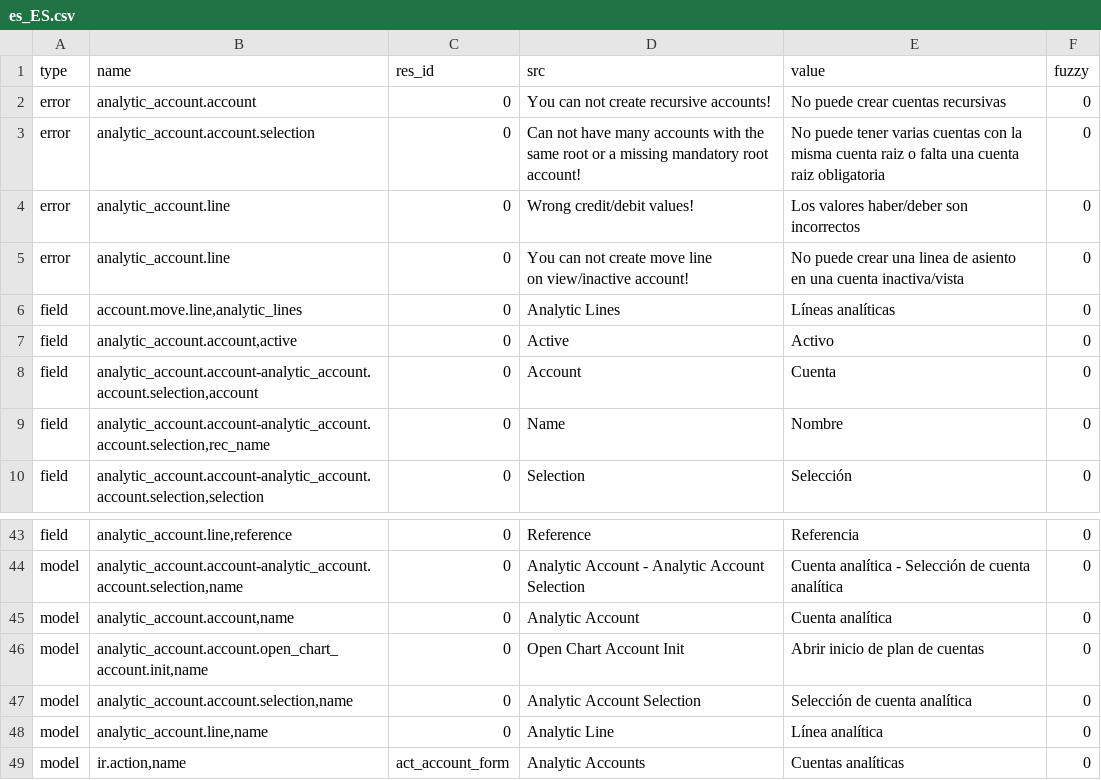
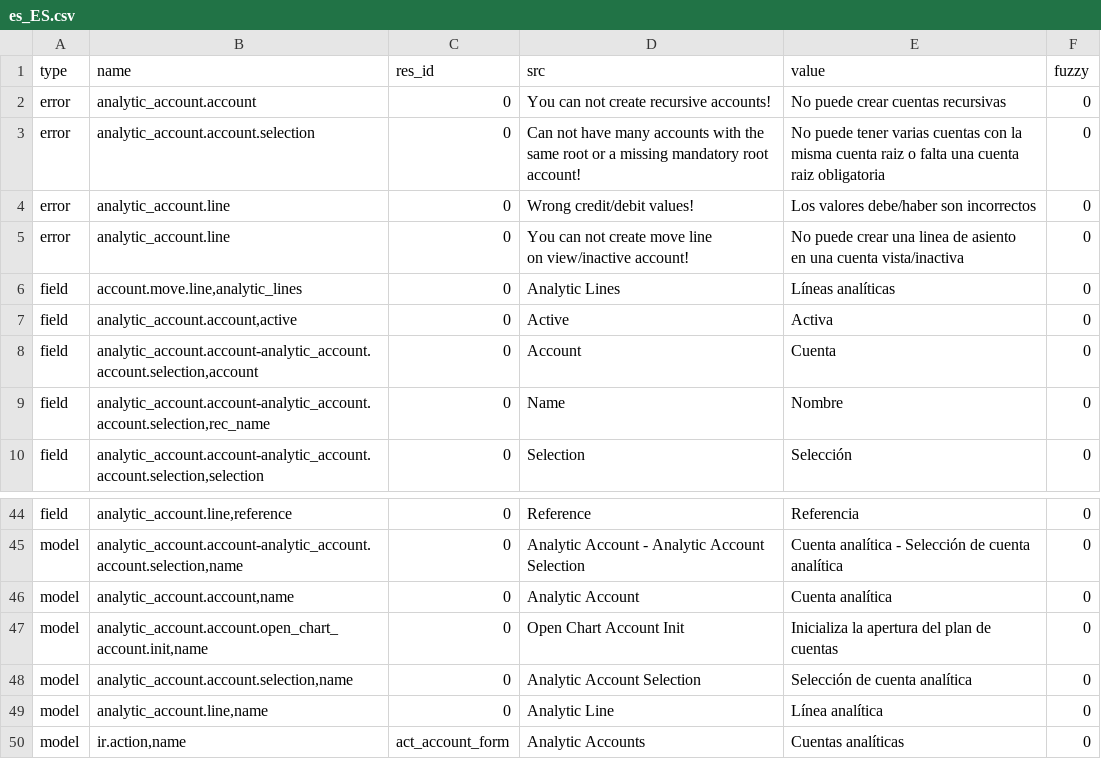
Before and after one commit to coopengo/analytic_account, a CSV file: es_ES.csv, drawn as a sheet; only a part is shown, gaps mark what is left out; the diff covers the shown part only.

```diff
--- a/es_ES.csv
+++ b/es_ES.csv
@@ -3,8 +3,8 @@ error,analytic_account.account,0,You can not create recursive accounts!,No puede
 error,analytic_account.account.selection,0,Can not have many accounts with the same root or a missing mandatory root account!,No puede tener varias cuentas con la misma cuenta raiz o falta una cuenta raiz obligatoria,0
-error,analytic_account.line,0,Wrong credit/debit values!,Los valores haber/deber son incorrectos,0
-error,analytic_account.line,0,"You can not create move line
-on view/inactive account!","No puede crear una linea de asiento
-en una cuenta inactiva/vista",0
+error,analytic_account.line,0,Wrong credit/debit values!,Los valores debe/haber son incorrectos,0
+error,analytic_account.line,0,"You can not create move line
+on view/inactive account!","No puede crear una linea de asiento
+en una cuenta vista/inactiva",0
 field,"account.move.line,analytic_lines",0,Analytic Lines,Líneas analíticas,0
-field,"analytic_account.account,active",0,Active,Activo,0
+field,"analytic_account.account,active",0,Active,Activa,0
 field,"analytic_account.account-analytic_account.account.selection,account",0,Account,Cuenta,0
@@ -47,3 +48,3 @@ model,"analytic_account.account-analytic_account.account.selection,name",0,Analy
 model,"analytic_account.account,name",0,Analytic Account,Cuenta analítica,0
-model,"analytic_account.account.open_chart_account.init,name",0,Open Chart Account Init,Abrir inicio de plan de cuentas,0
+model,"analytic_account.account.open_chart_account.init,name",0,Open Chart Account Init,Inicializa la apertura del plan de cuentas,0
 model,"analytic_account.account.selection,name",0,Analytic Account Selection,Selección de cuenta analítica,0
```
Also changed, not shown: 1 added row and 7 edited cells elsewhere in this file, 1 other file.
